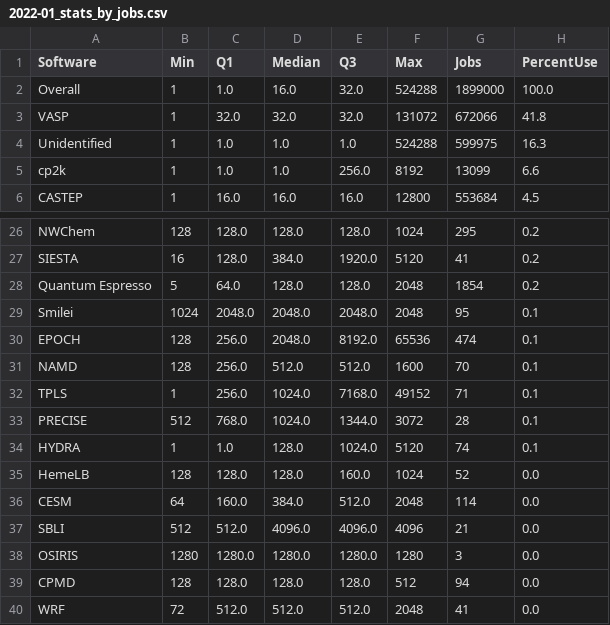
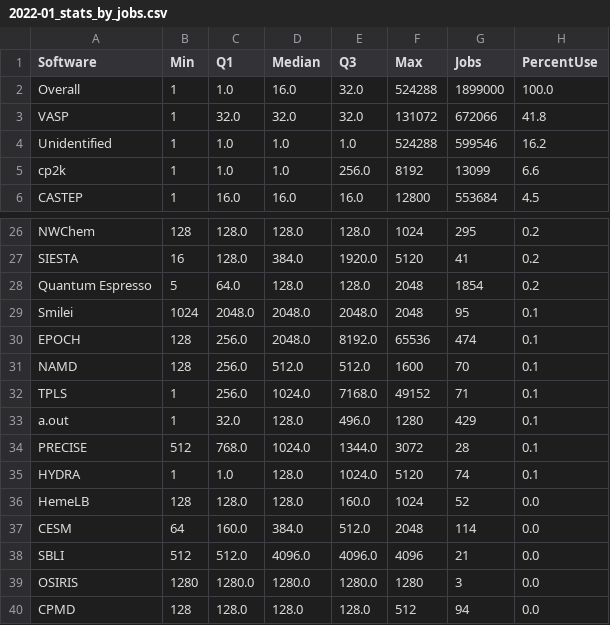
Before and after one commit to ARCHER2-HPC/usage-data, a CSV file: allusers/2022/01/2022-01_stats_by_jobs.csv, drawn as a sheet; only a part is shown, gaps mark what is left out; the shorter side is filled out with more unchanged rows.

```diff
--- a/allusers/2022/01/2022-01_stats_by_jobs.csv
+++ b/allusers/2022/01/2022-01_stats_by_jobs.csv
@@ -3,3 +3,3 @@ Overall,1,1.0,16.0,32.0,524288,1899000,100.0
 VASP,1,32.0,32.0,32.0,131072,672066,41.8
-Unidentified,1,1.0,1.0,1.0,524288,599975,16.3
+Unidentified,1,1.0,1.0,1.0,524288,599546,16.2
 cp2k,1,1.0,1.0,256.0,8192,13099,6.6
@@ -32,2 +32,3 @@ NAMD,128,256.0,512.0,512.0,1600,70,0.1
 TPLS,1,256.0,1024.0,7168.0,49152,71,0.1
+a.out,1,32.0,128.0,496.0,1280,429,0.1
 PRECISE,512,768.0,1024.0,1344.0,3072,28,0.1
```
Also changed, not shown: allusers/2022/01/2022-01_stats_by_usage.csv, 24 other files.
